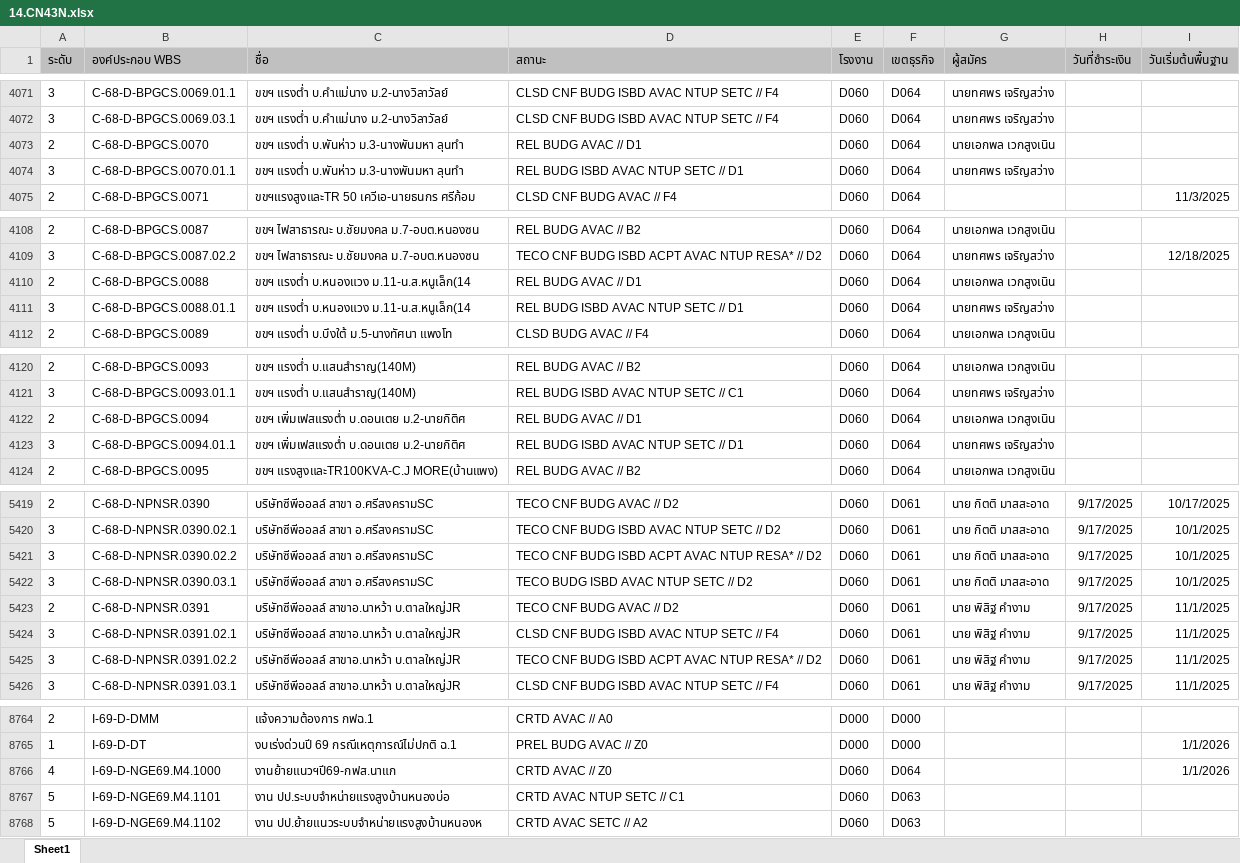
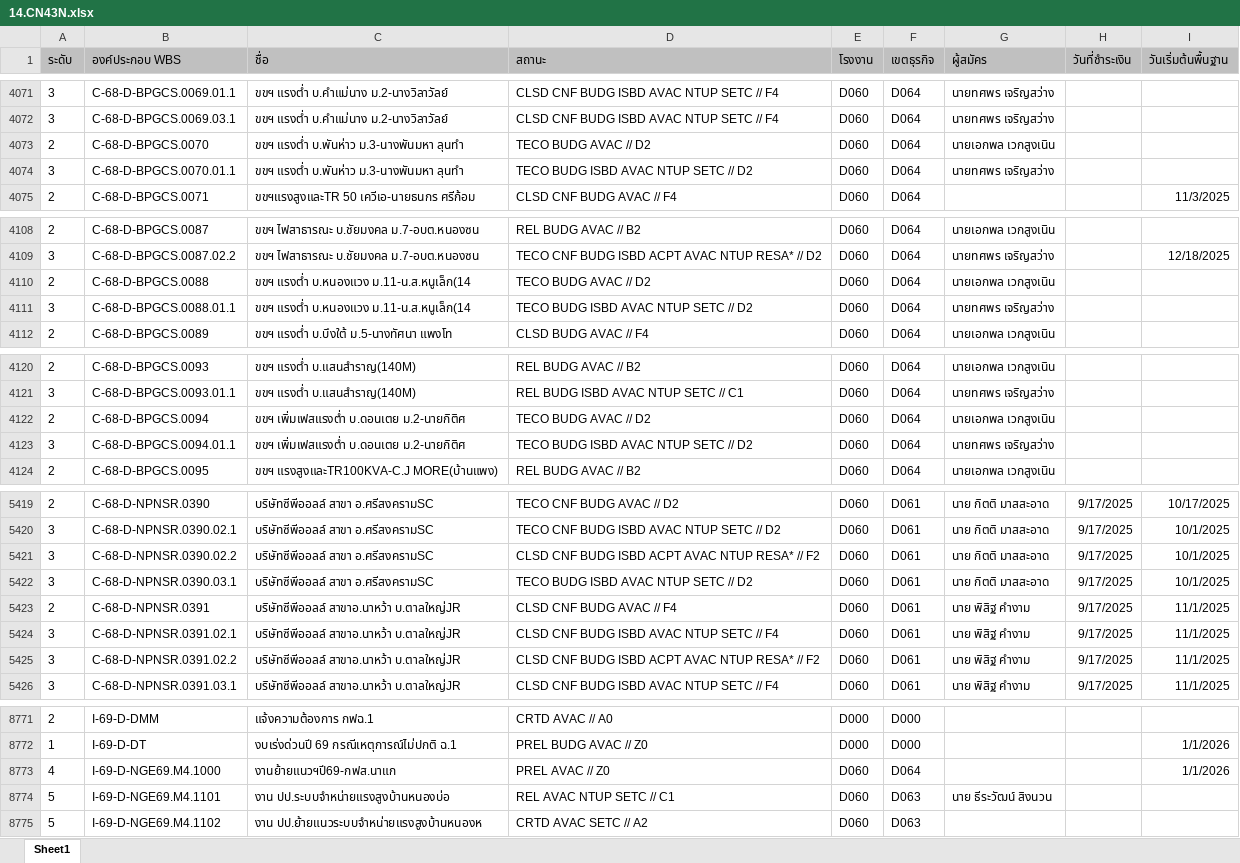
Before and after one commit to scriptnkp/electric-dashboard, an Excel workbook: 14.CN43N.xlsx, sheet Sheet1, drawn as a sheet; only a part is shown, gaps mark what is left out; values as stored, in another font and other column widths than the file's, no borders; addresses are those after the commit; the diff covers the shown part only; the diff names each change by its address in the sheet, - before the commit and + after, or states it on an @@ line.

```diff
--- a/14.CN43N.xlsx (sheet Sheet1)
+++ b/14.CN43N.xlsx (sheet Sheet1)
-D4073 (สถานะ): REL BUDG AVAC // D1
+D4073 (สถานะ): TECO BUDG AVAC // D2
-D4074 (สถานะ): REL BUDG ISBD AVAC NTUP SETC // D1
+D4074 (สถานะ): TECO BUDG ISBD AVAC NTUP SETC // D2
-D4110 (สถานะ): REL BUDG AVAC // D1
+D4110 (สถานะ): TECO BUDG AVAC // D2
-D4111 (สถานะ): REL BUDG ISBD AVAC NTUP SETC // D1
+D4111 (สถานะ): TECO BUDG ISBD AVAC NTUP SETC // D2
-D4122 (สถานะ): REL BUDG AVAC // D1
+D4122 (สถานะ): TECO BUDG AVAC // D2
-D4123 (สถานะ): REL BUDG ISBD AVAC NTUP SETC // D1
+D4123 (สถานะ): TECO BUDG ISBD AVAC NTUP SETC // D2
-D5421 (สถานะ): TECO CNF BUDG ISBD ACPT AVAC NTUP RESA* // D2
+D5421 (สถานะ): CLSD CNF BUDG ISBD ACPT AVAC NTUP RESA* // F2
-D5423 (สถานะ): TECO CNF BUDG AVAC // D2
+D5423 (สถานะ): CLSD CNF BUDG AVAC // F4
-D5425 (สถานะ): TECO CNF BUDG ISBD ACPT AVAC NTUP RESA* // D2
+D5425 (สถานะ): CLSD CNF BUDG ISBD ACPT AVAC NTUP RESA* // F2
-D8773 (สถานะ): CRTD AVAC // Z0
+D8773 (สถานะ): PREL AVAC // Z0
-D8774 (สถานะ): CRTD AVAC NTUP SETC // C1
+D8774 (สถานะ): REL AVAC NTUP SETC // C1
-G8774 (ผู้สมัคร): (empty)
+G8774 (ผู้สมัคร): นาย ธีระวัฒน์ สิงนวน
```
Also changed, not shown: 7 added rows and 49 edited cells elsewhere in this sheet, 11.zmb25.XLSX, 12.ME2N.xlsx, 2 other files.
